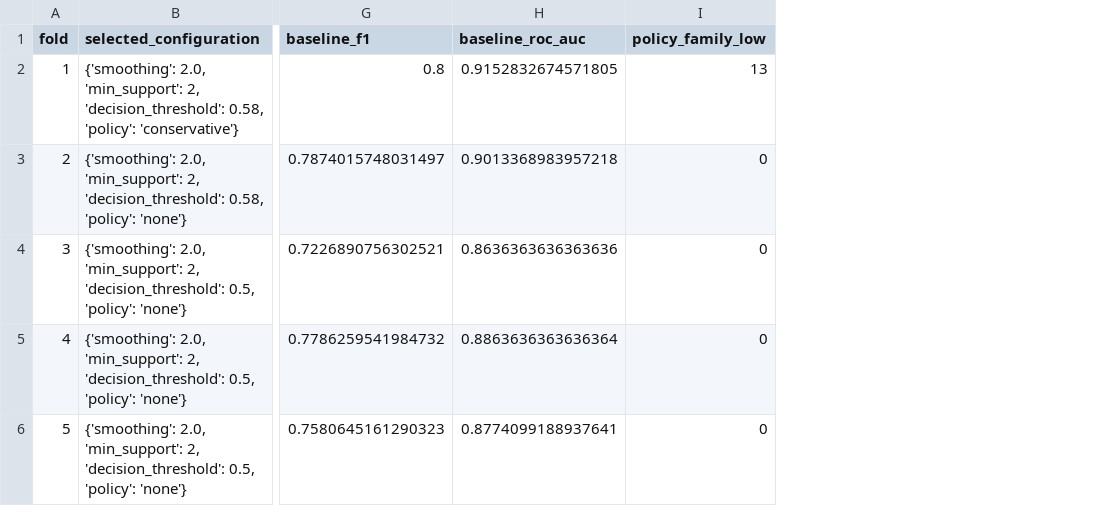
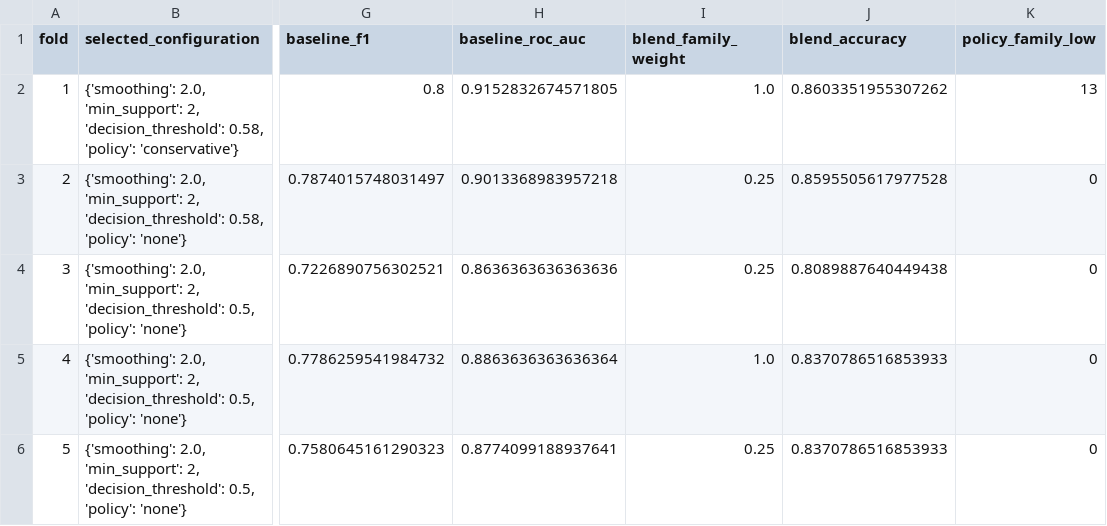
Before and after one commit to Scpkeeper/Titanic-Project, a CSV file: reports/family_ticket/outer_fold_metrics.csv, drawn as a sheet; only a part is shown, gaps mark what is left out; the diff names each change by its address in the sheet, - before the commit and + after, or states it on an @@ line.

Commit message:
docs: record CatBoost family blend results

```diff
--- a/reports/family_ticket/outer_fold_metrics.csv
+++ b/reports/family_ticket/outer_fold_metrics.csv
+column I (blend_family_weight), rows 2-6: 1.0 | 0.25 | 0.25 | 1.0 | 0.25
+column J (blend_accuracy), rows 2-6: 0.8603351955307262 | 0.8595505617977528 | 0.8089887640449438 | 0.8370786516853933 | 0.8370786516853933
```
Also changed, not shown: 10 other files.
